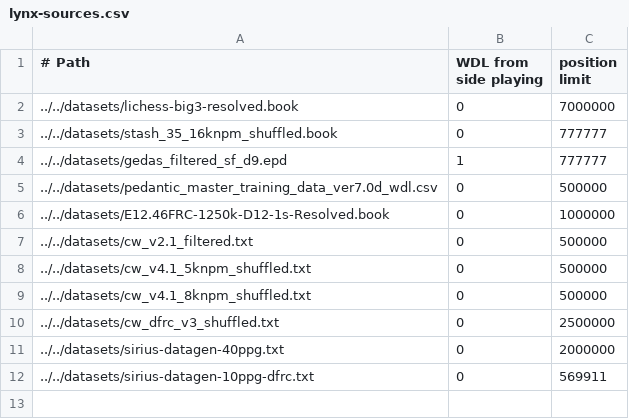
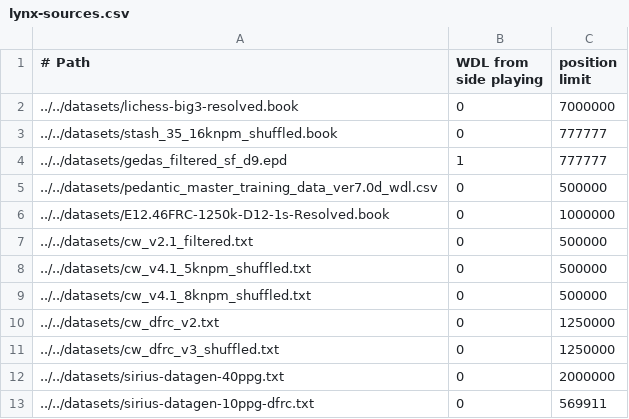
Before and after one commit to lynx-chess/texel-tuner, a CSV file: src/lynx-sources.csv, drawn as a sheet.

Commit message:
Replace 50% of CW DFRC v2 with CW DFRC v3

```diff
--- a/src/lynx-sources.csv
+++ b/src/lynx-sources.csv
@@ -9,3 +9,4 @@
 ../../datasets/cw_v4.1_8knpm_shuffled.txt,0,500000
-../../datasets/cw_dfrc_v3_shuffled.txt,0,2500000
+../../datasets/cw_dfrc_v2.txt,0,1250000
+../../datasets/cw_dfrc_v3_shuffled.txt,0,1250000
 ../../datasets/sirius-datagen-40ppg.txt,0,2000000
```
Also changed, not shown: 1 other file.
